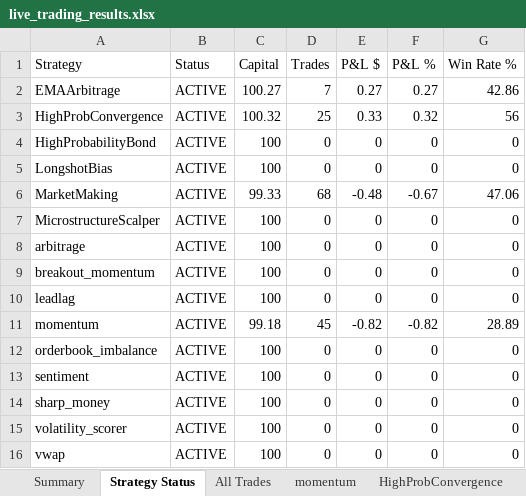
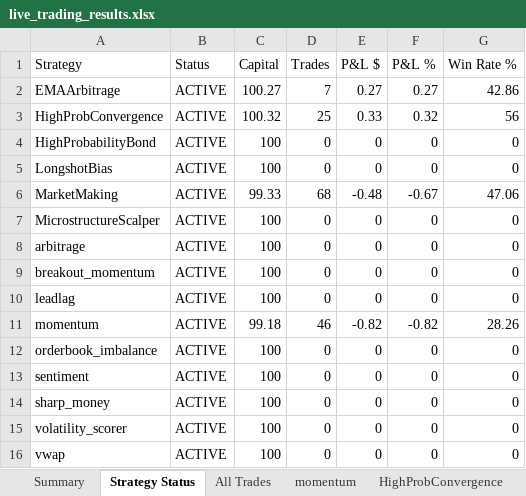
Before and after one commit to herbalclaw/polymarket-strategy-tester, an Excel workbook: live_trading_results.xlsx, sheet Strategy Status, drawn as a sheet; values as stored, in another font and other column widths than the file's, no borders; the diff names each change by its address in the sheet, - before the commit and + after, or states it on an @@ line.

Commit message:
Trade #147 closed at 2026-02-18 00:42:37 - unknown UNKNOWN +0.000%

```diff
--- a/live_trading_results.xlsx (sheet Strategy Status)
+++ b/live_trading_results.xlsx (sheet Strategy Status)
-D11 (Trades): 45
+D11 (Trades): 46
-G11 (Win Rate %): 28.89
+G11 (Win Rate %): 28.26
```
Also changed, not shown: sheet All Trades, sheet MarketMaking, sheet momentum, sheet Summary.
